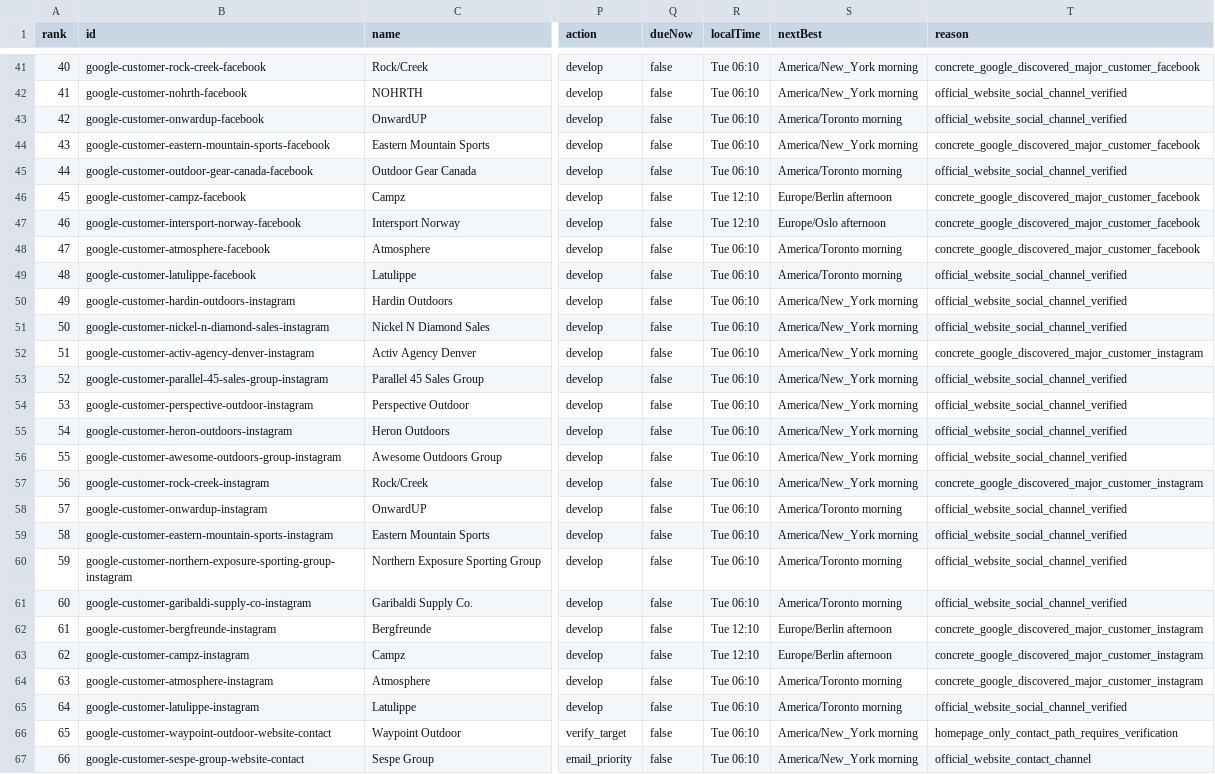
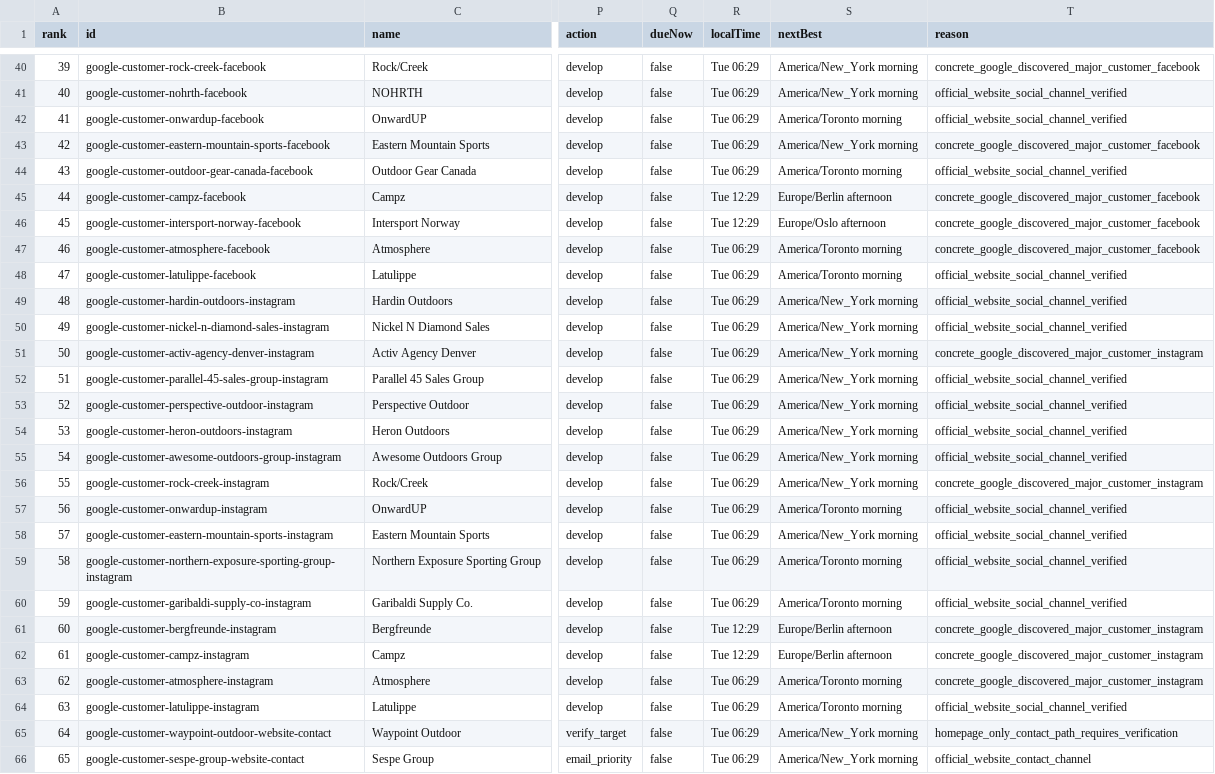
Before and after one commit to Leo-131/1, a CSV file: outreach-dashboard/github-sync/daily-queue.csv, drawn as a sheet; only a part is shown, gaps mark what is left out; addresses are those after the commit; the diff covers the shown part only; the diff names each change by its address in the sheet, - before the commit and + after, or states it on an @@ line.

Commit message:
sync: local outreach data 2026-08-25

```diff
--- a/outreach-dashboard/github-sync/daily-queue.csv
+++ b/outreach-dashboard/github-sync/daily-queue.csv
@@ column A (rank) renumbered between rows 32 and 80 @@
-R40:R44 (localTime): Tue 06:10
+R40:R44 (localTime): Tue 06:29
-R45:R46 (localTime): Tue 12:10
+R45:R46 (localTime): Tue 12:29
-R47:R60 (localTime): Tue 06:10
+R47:R60 (localTime): Tue 06:29
-R61:R62 (localTime): Tue 12:10
+R61:R62 (localTime): Tue 12:29
-R63:R66 (localTime): Tue 06:10
+R63:R66 (localTime): Tue 06:29
```
Also changed, not shown: 1 added row, 1 removed row and 40 edited cells elsewhere in this file, 23 other files.
